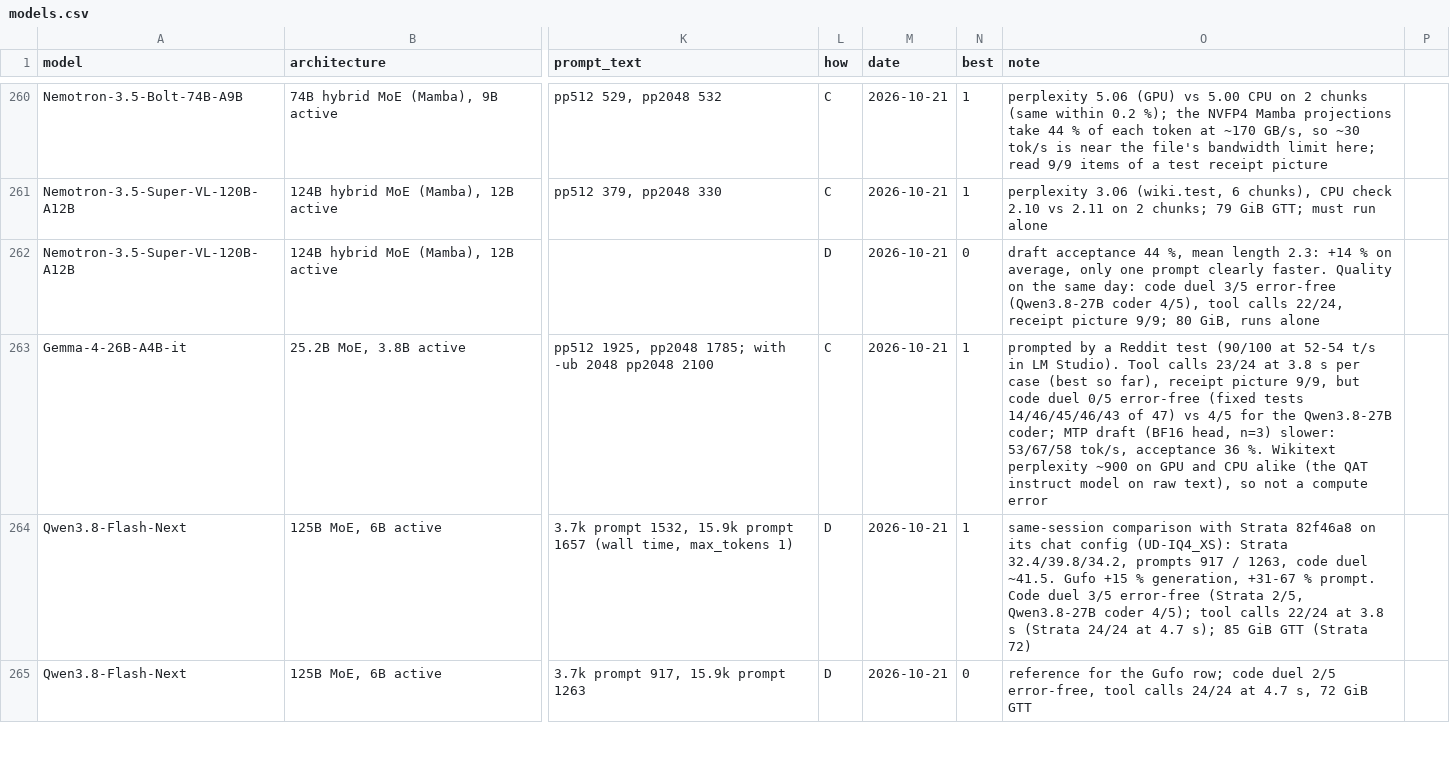
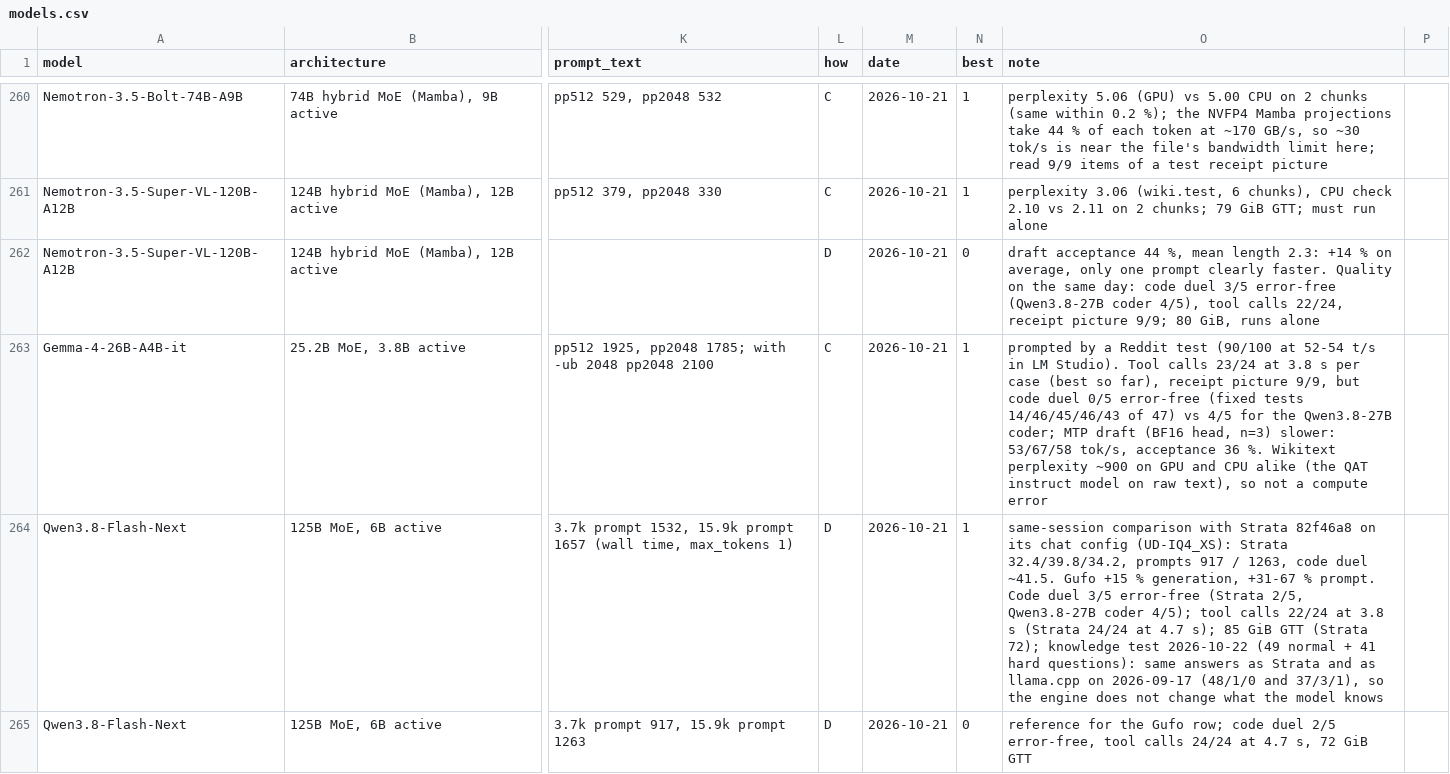
Before and after one commit to huppiflupp/strix-halo-llm-speeds, a CSV file: models.csv, drawn as a sheet; only a part is shown, gaps mark what is left out; the diff covers the shown part only; the diff names each change by its address in the sheet, - before the commit and + after, or states it on an @@ line.

```diff
--- a/models.csv
+++ b/models.csv
-O264 (note): …GTT (Strata 72)
+O264 (note): …GTT (Strata 72); knowledge test 2026-10-22 (49 normal + 41 hard questions): same answers as Strata and as llama.cpp on 2026-09-17 (48/1/0 and 37/3/1), so the engine does not change what the model knows
```
Also changed, not shown: 5 edited cells elsewhere in this file, 2 other files.
